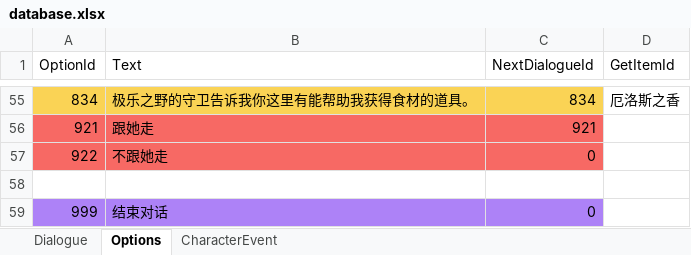
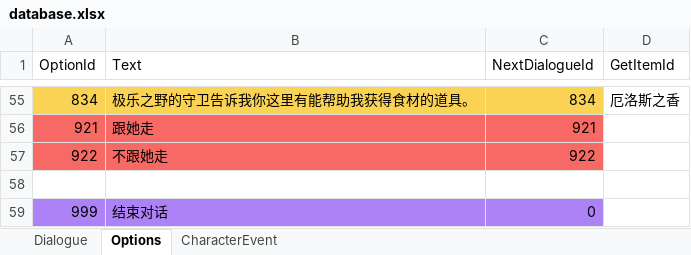
Before and after one commit to Debug-Studio-of-Gamejam/DevilChef, an Excel workbook: 真的taptap demo/Assets/Resources/database.xlsx, sheet Options, drawn as a sheet; only a part is shown, gaps mark what is left out; values as stored, in another font and other column widths than the file's, no borders; the diff names each change by its address in the sheet, - before the commit and + after, or states it on an @@ line.

```diff
--- a/真的taptap demo/Assets/Resources/database.xlsx (sheet Options)
+++ b/真的taptap demo/Assets/Resources/database.xlsx (sheet Options)
-C57 (NextDialogueId): 0
+C57 (NextDialogueId): 922
```
Also changed, not shown: sheet Dialogue, 29 other files.
